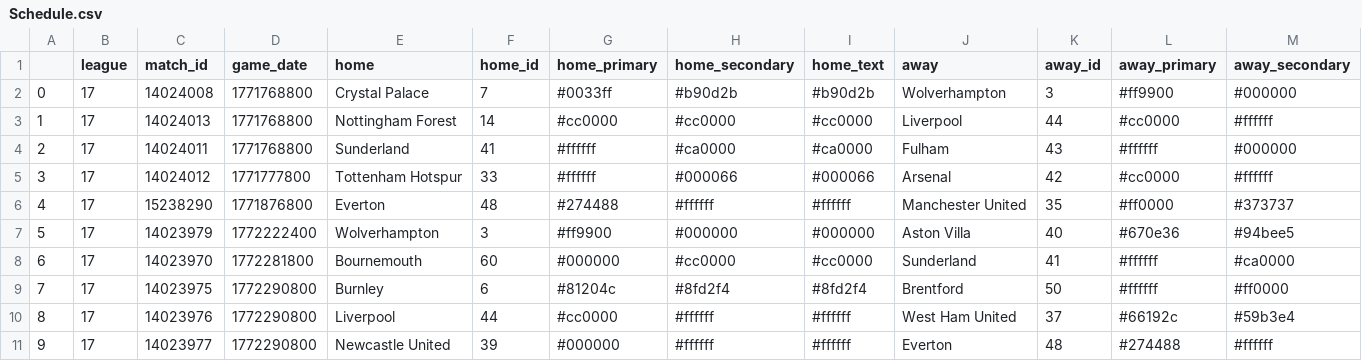
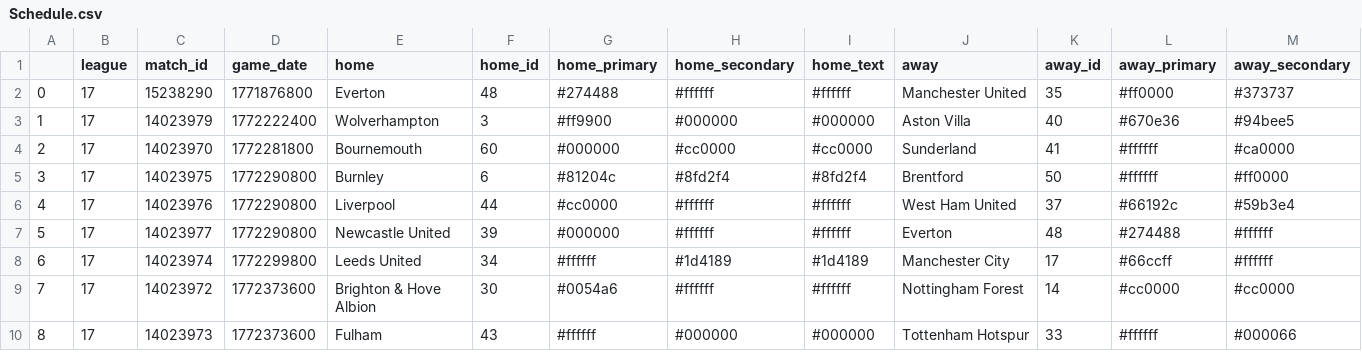
Before and after one commit to ajrb93/epl_analytics_app, a CSV file: data/Schedule.csv, drawn as a sheet; only a part is shown; the shorter side is filled out with more unchanged rows; removed rows and columns are numbered as before the commit, all else as after; rows hold the shown columns only; the diff names each change by its address in the sheet, - before the commit and + after, or states it on an @@ line.

```diff
--- a/data/Schedule.csv
+++ b/data/Schedule.csv
-row 2: 0 | 17 | 14024008 | 1771768800 | Crystal Palace | 7 | #0033ff | #b90d2b | #b90d2b | Wolverhampton | 3 | #ff9900 | #000000
-row 3: 1 | 17 | 14024013 | 1771768800 | Nottingham Forest | 14 | #cc0000 | #cc0000 | #cc0000 | Liverpool | 44 | #cc0000 | #ffffff
-row 4: 2 | 17 | 14024011 | 1771768800 | Sunderland | 41 | #ffffff | #ca0000 | #ca0000 | Fulham | 43 | #ffffff | #000000
-row 5: 3 | 17 | 14024012 | 1771777800 | Tottenham Hotspur | 33 | #ffffff | #000066 | #000066 | Arsenal | 42 | #cc0000 | #ffffff
@@ column A renumbered from row 2 down @@
```
Also changed, not shown: 20 other files.
